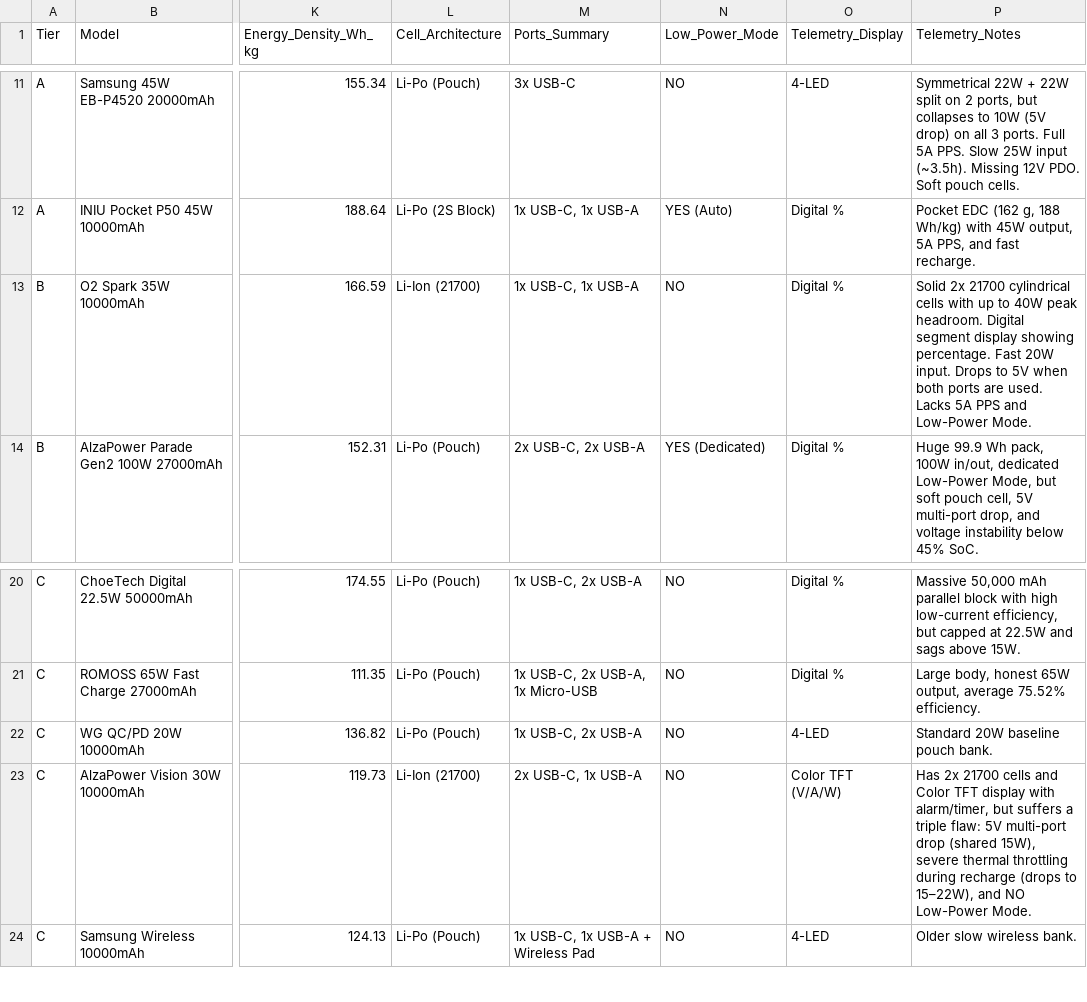
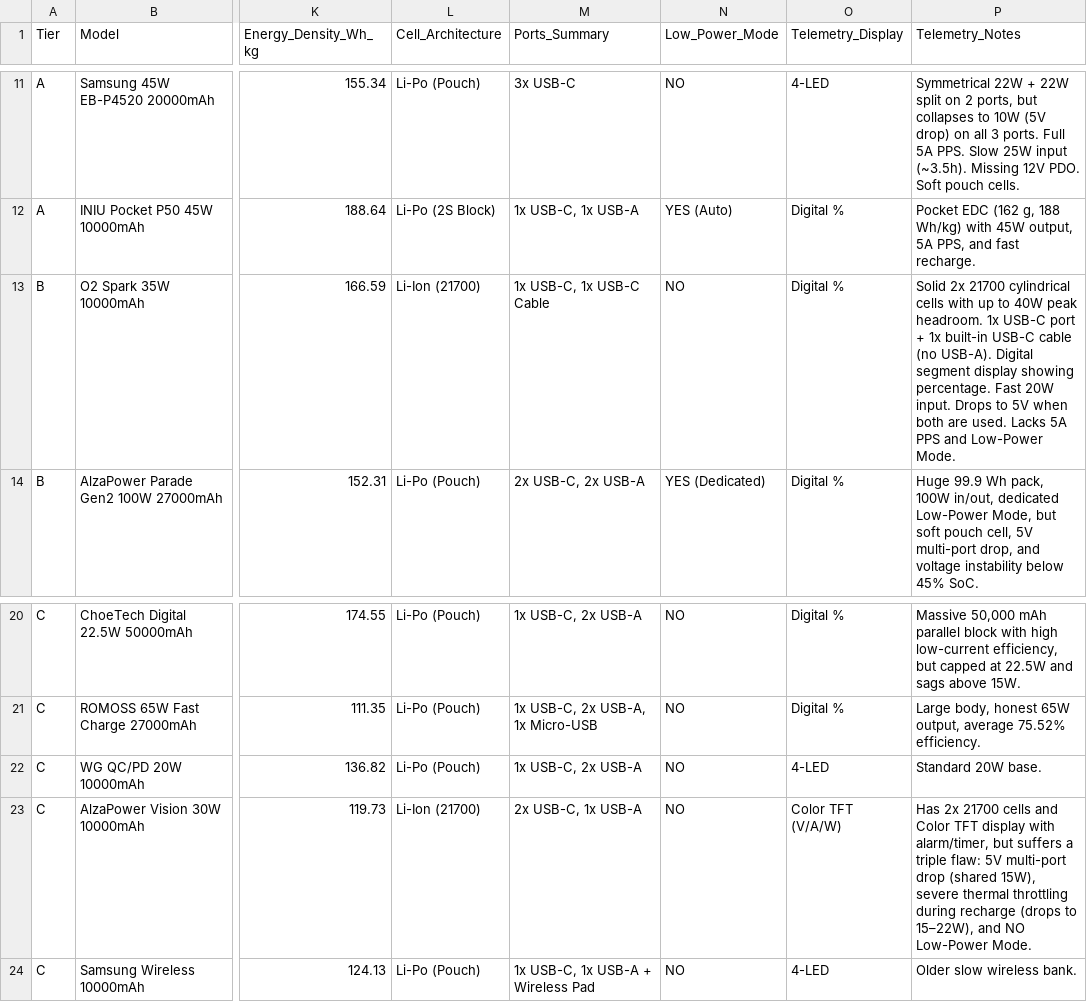
Before and after one commit to TomikBrumik/powerbank-telemetry-lab, a CSV file: powerbank_telemetry_database.csv, drawn as a sheet; only a part is shown, gaps mark what is left out; the diff names each change by its address in the sheet, - before the commit and + after, or states it on an @@ line.

Commit message:
Update powerbank_telemetry_database.csv

```diff
--- a/powerbank_telemetry_database.csv
+++ b/powerbank_telemetry_database.csv
-M13 (Ports_Summary): 1x USB-C, 1x USB-A
+M13 (Ports_Summary): 1x USB-C, 1x USB-C Cable
-P13 (Telemetry_Notes): …peak headroom. Digital segment display showing percentage. Fast 20W input. Drops to 5V when both ports are used.…
+P13 (Telemetry_Notes): …peak headroom. 1x USB-C port + 1x built-in USB-C cable (no USB-A). Digital segment display showing percentage. Fast 20W input. Drops to 5V when both are used.…
-P22 (Telemetry_Notes): Standard 20W baseline pouch bank.
+P22 (Telemetry_Notes): Standard 20W base.
```
